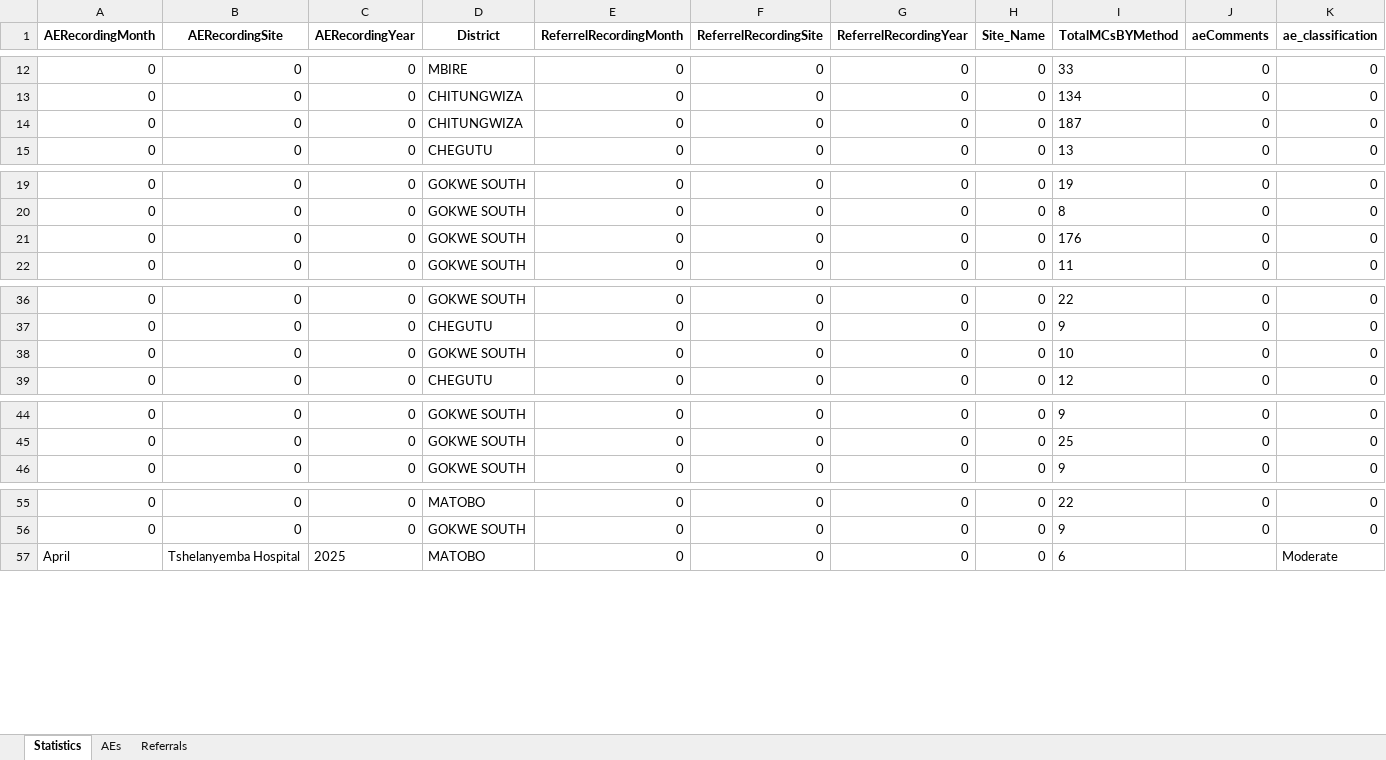
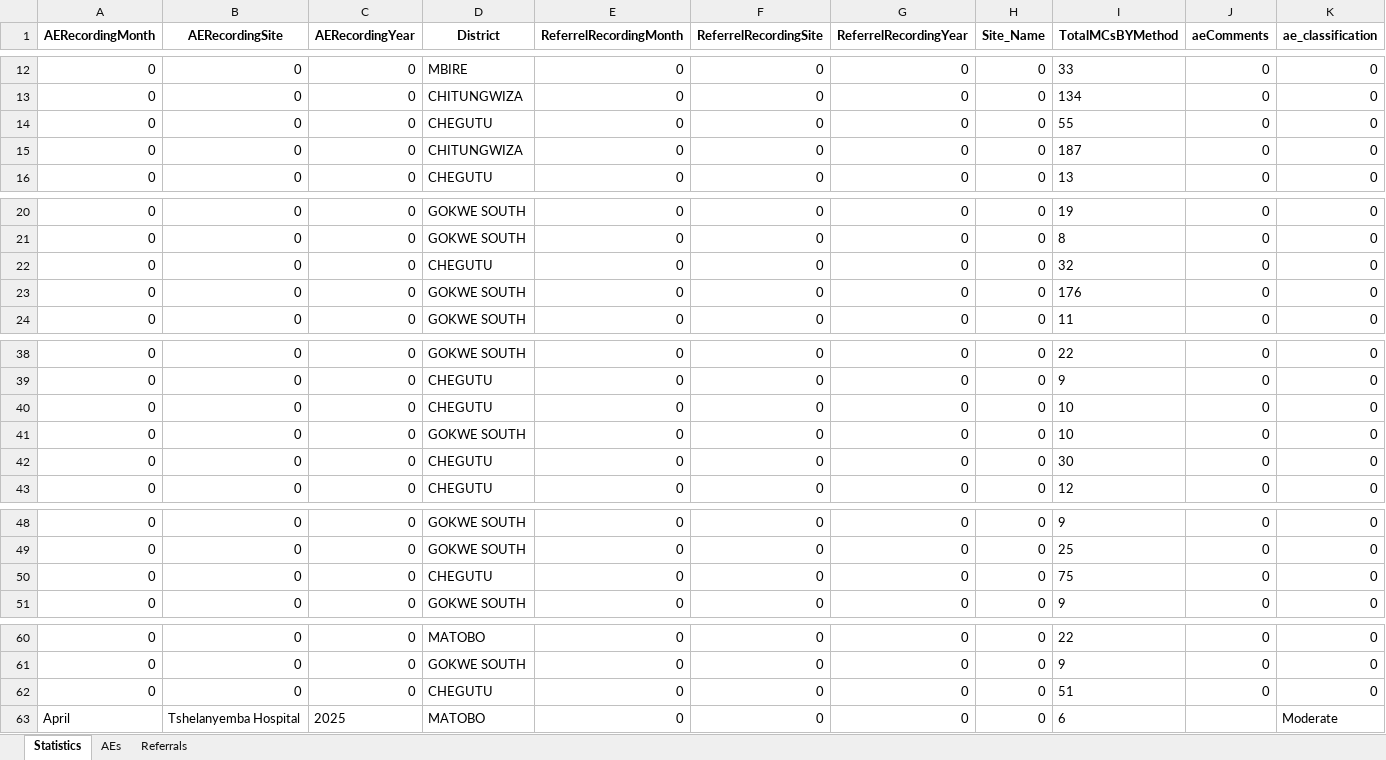
Before and after one commit to ashleymutenha/zazicProgrammaticReport, an Excel workbook: data.xlsx, sheet Statistics, drawn as a sheet; only a part is shown, gaps mark what is left out; values as stored, in another font and other column widths than the file's, no borders; rows hold the shown columns only; the diff names each change by its address in the sheet, - before the commit and + after, or states it on an @@ line.

```diff
--- a/data.xlsx (sheet Statistics)
+++ b/data.xlsx (sheet Statistics)
+row 14: 0 | 0 | 0 | CHEGUTU | 0 | 0 | 0 | 0 | 55 | 0 | 0
+row 22: 0 | 0 | 0 | CHEGUTU | 0 | 0 | 0 | 0 | 32 | 0 | 0
+row 40: 0 | 0 | 0 | CHEGUTU | 0 | 0 | 0 | 0 | 10 | 0 | 0
+row 42: 0 | 0 | 0 | CHEGUTU | 0 | 0 | 0 | 0 | 30 | 0 | 0
+row 50: 0 | 0 | 0 | CHEGUTU | 0 | 0 | 0 | 0 | 75 | 0 | 0
+row 62: 0 | 0 | 0 | CHEGUTU | 0 | 0 | 0 | 0 | 51 | 0 | 0
```
Also changed, not shown: ZDIPlookup.xlsx, corrections.xlsx, 5 other files.
